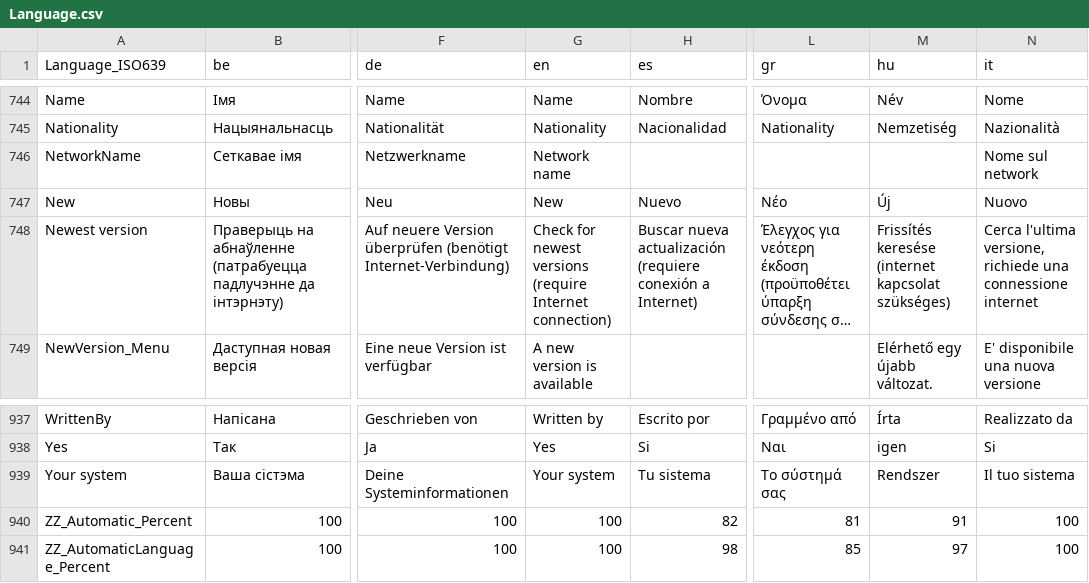
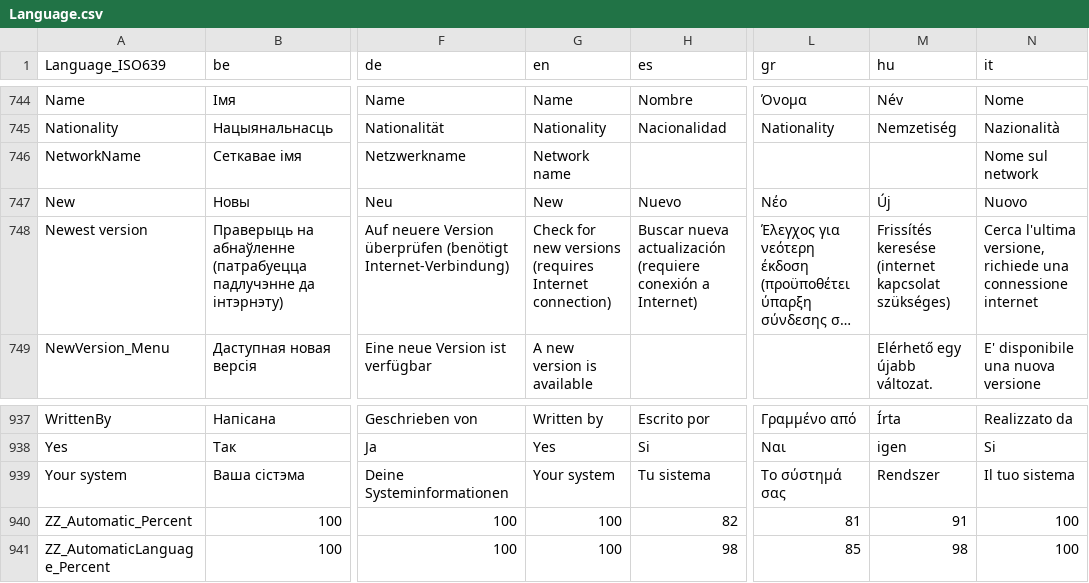
Before and after one commit to mediatest/mediatest, a CSV file: Source/Ressource/Language.csv, drawn as a sheet; only a part is shown, gaps mark what is left out; long unchanged cells end in …; the diff names each change by its address in the sheet, - before the commit and + after, or states it on an @@ line.

```diff
--- a/Source/Ressource/Language.csv
+++ b/Source/Ressource/Language.csv
-G748 (en): Check for newest versions (require Internet connection)
+G748 (en): Check for new versions (requires Internet connection)
-M941 (hu): 97
+M941 (hu): 98
```
Also changed, not shown: Source/Ressource/Plugin/Language/en.csv.
